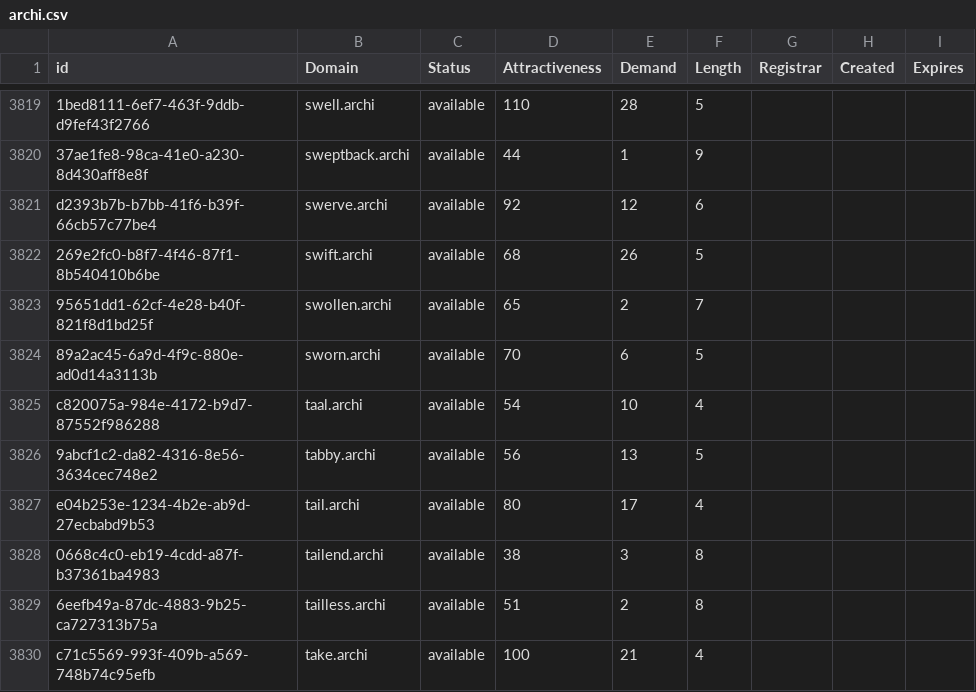
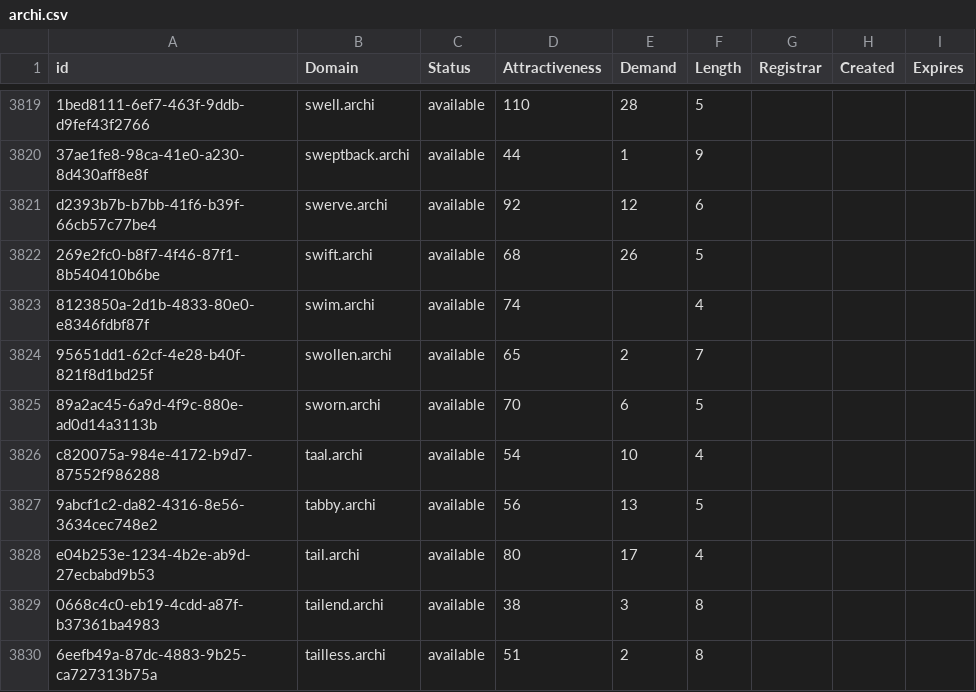
Before and after one commit to UniqueDomains/archi-oneword-domains, a CSV file: archi.csv, drawn as a sheet; only a part is shown, gaps mark what is left out; the shorter side is filled out with more unchanged rows; the diff names each change by its address in the sheet, - before the commit and + after, or states it on an @@ line.

Commit message:
Domains update

```diff
--- a/archi.csv
+++ b/archi.csv
+row 3823: 8123850a-2d1b-4833-80e0-e8346fdbf87f | swim.archi | available | 74 |  | 4
```
Also changed, not shown: 2 other files.
